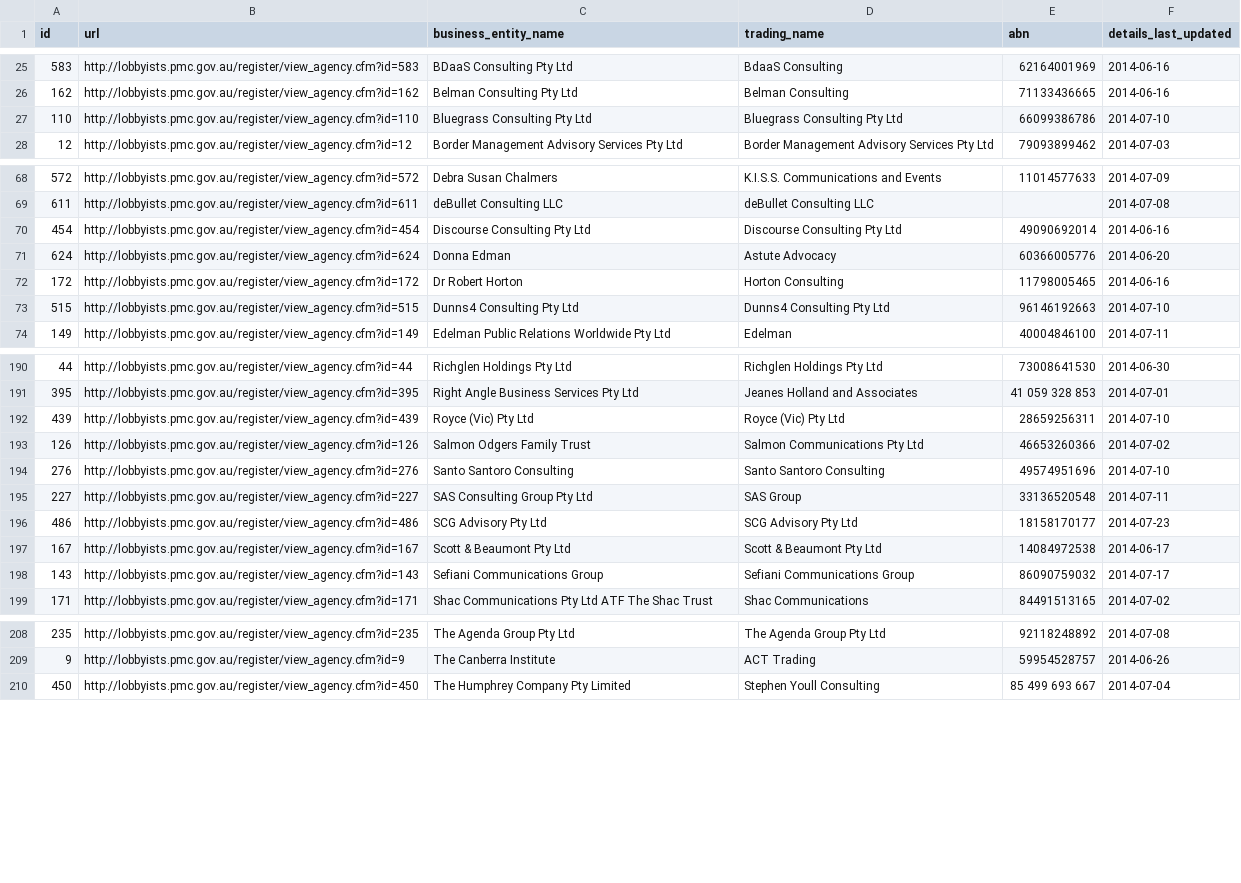
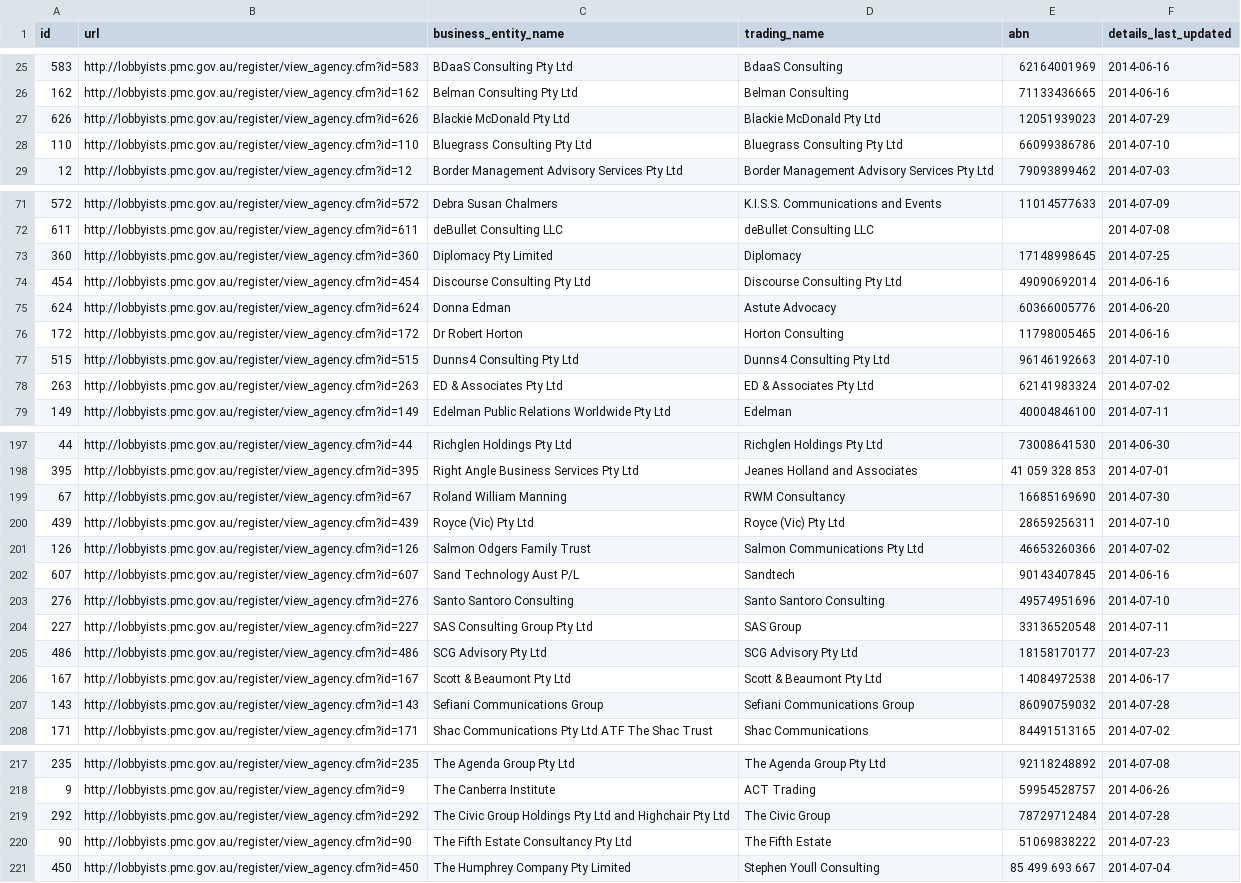
Before and after one commit to henare/australian_government_lobbyists_register, a CSV file: agencies.csv, drawn as a sheet; only a part is shown, gaps mark what is left out; the diff covers the shown part only.

```diff
--- a/agencies.csv
+++ b/agencies.csv
@@ -26,2 +26,3 @@ id,url,business_entity_name,trading_name,abn,details_last_updated
 162,http://lobbyists.pmc.gov.au/register/view_agency.cfm?id=162,Belman Consulting Pty Ltd,Belman Consulting,71133436665,2014-06-16
+626,http://lobbyists.pmc.gov.au/register/view_agency.cfm?id=626,Blackie McDonald Pty Ltd,Blackie McDonald Pty Ltd,12051939023,2014-07-29
 110,http://lobbyists.pmc.gov.au/register/view_agency.cfm?id=110,Bluegrass Consulting Pty Ltd,Bluegrass Consulting Pty Ltd,66099386786,2014-07-10
@@ -69,2 +72,3 @@ id,url,business_entity_name,trading_name,abn,details_last_updated
 611,http://lobbyists.pmc.gov.au/register/view_agency.cfm?id=611,deBullet Consulting LLC,deBullet Consulting LLC,"",2014-07-08
+360,http://lobbyists.pmc.gov.au/register/view_agency.cfm?id=360,Diplomacy Pty Limited,Diplomacy,17148998645,2014-07-25
 454,http://lobbyists.pmc.gov.au/register/view_agency.cfm?id=454,Discourse Consulting Pty Ltd,Discourse Consulting Pty Ltd,49090692014,2014-06-16
@@ -73,2 +77,3 @@ id,url,business_entity_name,trading_name,abn,details_last_updated
 515,http://lobbyists.pmc.gov.au/register/view_agency.cfm?id=515,Dunns4 Consulting Pty Ltd,Dunns4 Consulting Pty Ltd,96146192663,2014-07-10
+263,http://lobbyists.pmc.gov.au/register/view_agency.cfm?id=263,ED & Associates Pty Ltd,ED & Associates Pty Ltd,62141983324,2014-07-02
 149,http://lobbyists.pmc.gov.au/register/view_agency.cfm?id=149,Edelman Public Relations Worldwide Pty Ltd,Edelman,40004846100,2014-07-11
@@ -191,4 +198,6 @@ id,url,business_entity_name,trading_name,abn,details_last_updated
 395,http://lobbyists.pmc.gov.au/register/view_agency.cfm?id=395,Right Angle Business Services Pty Ltd,Jeanes Holland and Associates ,41 059 328 853,2014-07-01
+67,http://lobbyists.pmc.gov.au/register/view_agency.cfm?id=67,Roland William Manning,RWM Consultancy,16685169690,2014-07-30
 439,http://lobbyists.pmc.gov.au/register/view_agency.cfm?id=439,Royce (Vic) Pty Ltd,Royce (Vic) Pty Ltd,28659256311,2014-07-10
 126,http://lobbyists.pmc.gov.au/register/view_agency.cfm?id=126,Salmon Odgers Family Trust,Salmon Communications Pty Ltd,46653260366,2014-07-02
+607,http://lobbyists.pmc.gov.au/register/view_agency.cfm?id=607,Sand Technology Aust P/L,Sandtech,90143407845,2014-06-16
 276,http://lobbyists.pmc.gov.au/register/view_agency.cfm?id=276,Santo Santoro Consulting,Santo Santoro Consulting,49574951696,2014-07-10
@@ -197,3 +206,3 @@ id,url,business_entity_name,trading_name,abn,details_last_updated
 167,http://lobbyists.pmc.gov.au/register/view_agency.cfm?id=167,Scott & Beaumont Pty Ltd,Scott & Beaumont Pty Ltd,14084972538,2014-06-17
-143,http://lobbyists.pmc.gov.au/register/view_agency.cfm?id=143,Sefiani Communications Group,Sefiani Communications Group,86090759032,2014-07-17
+143,http://lobbyists.pmc.gov.au/register/view_agency.cfm?id=143,Sefiani Communications Group,Sefiani Communications Group,86090759032,2014-07-28
 171,http://lobbyists.pmc.gov.au/register/view_agency.cfm?id=171,Shac Communications Pty Ltd ATF The Shac Trust,Shac Communications,84491513165,2014-07-02
@@ -209,2 +218,4 @@ id,url,business_entity_name,trading_name,abn,details_last_updated
 9,http://lobbyists.pmc.gov.au/register/view_agency.cfm?id=9,The Canberra Institute,ACT Trading,59954528757,2014-06-26
+292,http://lobbyists.pmc.gov.au/register/view_agency.cfm?id=292,The Civic Group Holdings Pty Ltd and Highchair Pty Ltd,The Civic Group ,78729712484,2014-07-28
+90,http://lobbyists.pmc.gov.au/register/view_agency.cfm?id=90,The Fifth Estate Consultancy Pty Ltd,The Fifth Estate,51069838222,2014-07-23
 450,http://lobbyists.pmc.gov.au/register/view_agency.cfm?id=450,The Humphrey Company Pty Limited,Stephen Youll Consulting,85 499 693 667,2014-07-04
```
Also changed, not shown: 5 added rows and 5 edited cells elsewhere in this file, clients.csv, lobbyists.csv, 1 other file.
